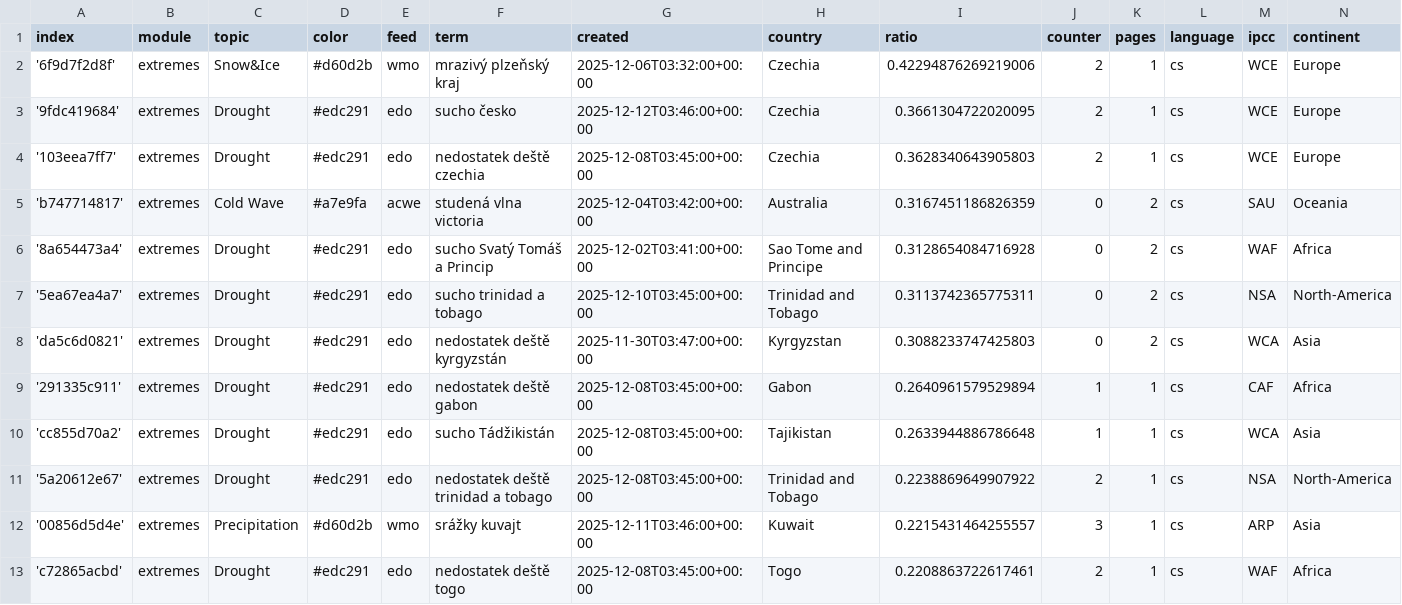
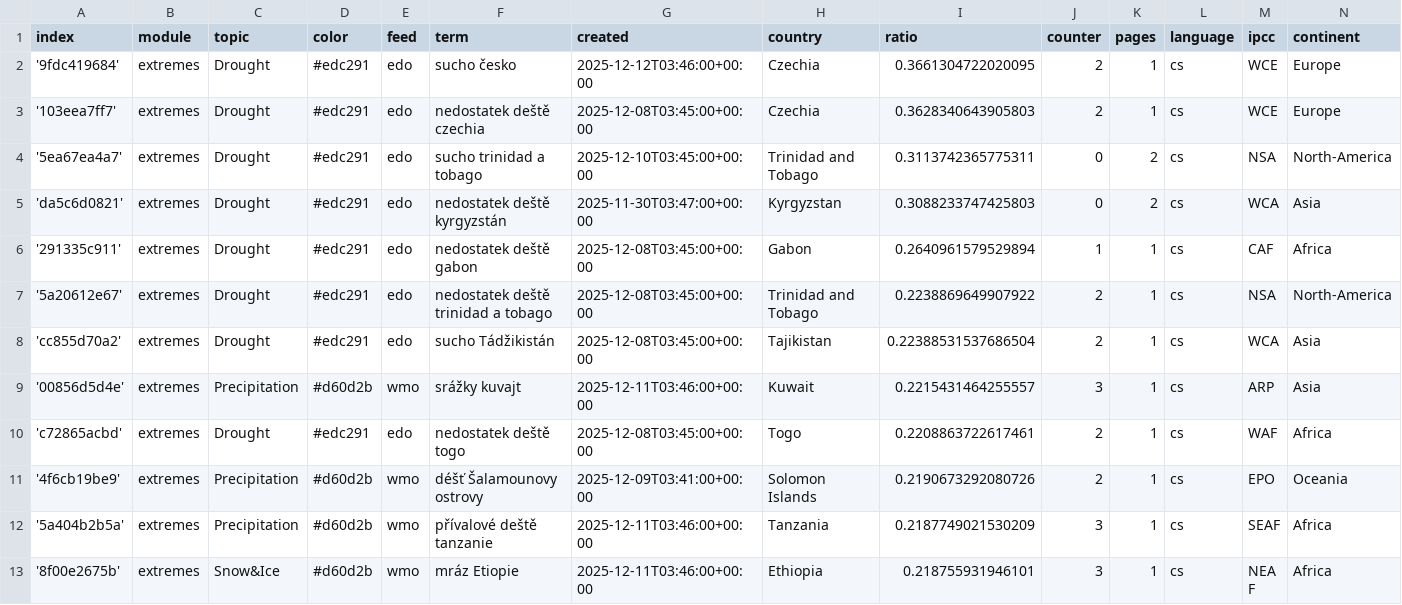
Before and after one commit to Leoniews/czechExtremes, a CSV file: terms.csv, drawn as a sheet; only a part is shown; the shorter side is filled out with more unchanged rows; removed rows and columns are numbered as before the commit, all else as after; the diff names each change by its address in the sheet, - before the commit and + after, or states it on an @@ line.

Commit message:
Commit from GitHub Actions (harvest:0.0)

```diff
--- a/terms.csv
+++ b/terms.csv
-row 2: '6f9d7f2d8f' | extremes | Snow&Ice | #d60d2b | wmo | mrazivý plzeňský kraj | 2025-12-06T03:32:00+00:00 | Czechia | 0.42294876269219006 | 2 | 1 | cs | WCE | Europe
-row 5: 'b747714817' | extremes | Cold Wave | #a7e9fa | acwe | studená vlna victoria | 2025-12-04T03:42:00+00:00 | Australia | 0.3167451186826359 | 0 | 2 | cs | SAU | Oceania
-row 6: '8a654473a4' | extremes | Drought | #edc291 | edo | sucho Svatý Tomáš a Princip | 2025-12-02T03:41:00+00:00 | Sao Tome and Principe | 0.3128654084716928 | 0 | 2 | cs | WAF | Africa
-row 10: 'cc855d70a2' | extremes | Drought | #edc291 | edo | sucho Tádžikistán | 2025-12-08T03:45:00+00:00 | Tajikistan | 0.2633944886786648 | 1 | 1 | cs | WCA | Asia
+row 8: 'cc855d70a2' | extremes | Drought | #edc291 | edo | sucho Tádžikistán | 2025-12-08T03:45:00+00:00 | Tajikistan | 0.22388531537686504 | 2 | 1 | cs | WCA | Asia
```
